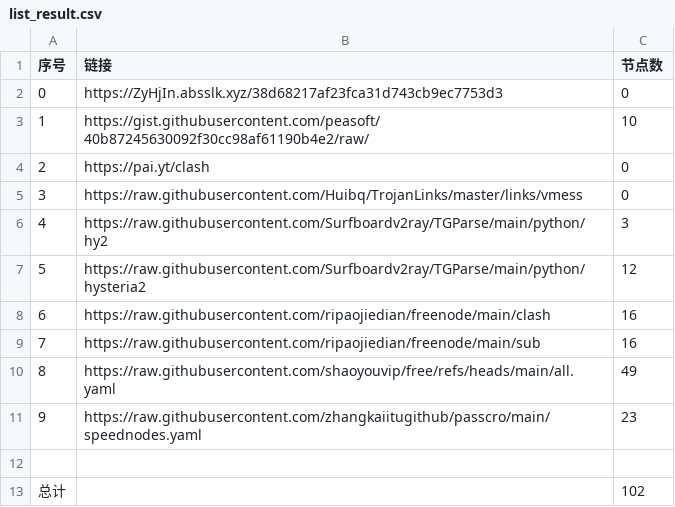
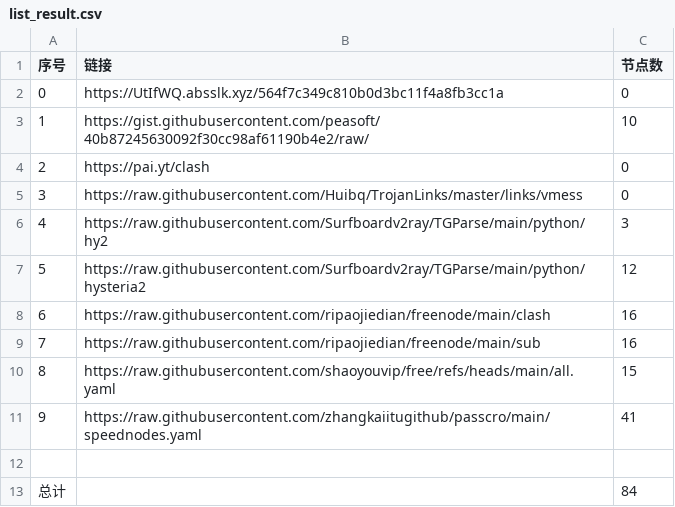
Before and after one commit to lukea99/nwalls, a CSV file: list_result.csv, drawn as a sheet.

```diff
--- a/list_result.csv
+++ b/list_result.csv
@@ -1,3 +1,3 @@
 序号,链接,节点数
-0,https://ZyHjIn.absslk.xyz/38d68217af23fca31d743cb9ec7753d3,0
+0,https://UtIfWQ.absslk.xyz/564f7c349c810b0d3bc11f4a8fb3cc1a,0
 1,https://gist.githubusercontent.com/peasoft/40b87245630092f30cc98af61190b4e2/raw/,10
@@ -9,5 +9,5 @@
 7,https://raw.githubusercontent.com/ripaojiedian/freenode/main/sub,16
-8,https://raw.githubusercontent.com/shaoyouvip/free/refs/heads/main/all.yaml,49
-9,https://raw.githubusercontent.com/zhangkaiitugithub/passcro/main/speednodes.yaml,23
+8,https://raw.githubusercontent.com/shaoyouvip/free/refs/heads/main/all.yaml,15
+9,https://raw.githubusercontent.com/zhangkaiitugithub/passcro/main/speednodes.yaml,41
 
-总计,,102
+总计,,84
```
Also changed, not shown: 27 other files.
